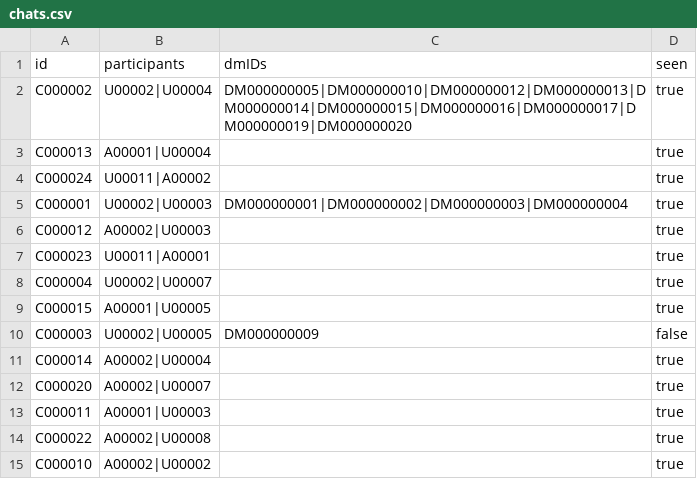
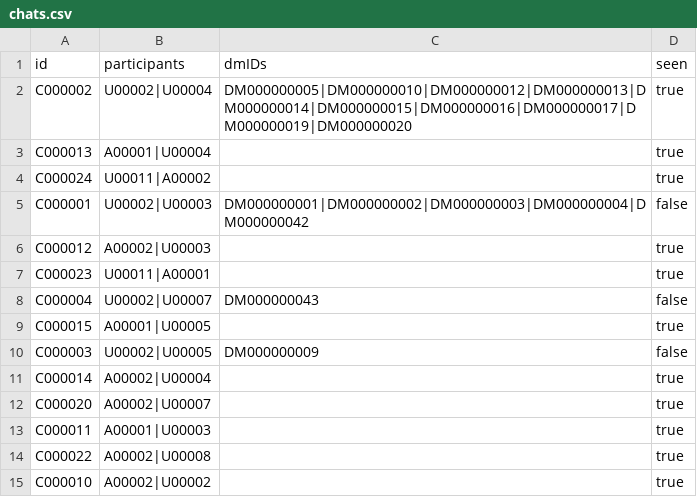
Before and after one commit to mmmajder/Web-project, a CSV file: WebProject/WebContent/resources/chats.csv, drawn as a sheet; only a part is shown.

```diff
--- a/WebProject/WebContent/resources/chats.csv
+++ b/WebProject/WebContent/resources/chats.csv
@@ -4,6 +4,6 @@ C000013;A00001|U00004;;true
 C000024;U00011|A00002;;true
-C000001;U00002|U00003;DM000000001|DM000000002|DM000000003|DM000000004;true
+C000001;U00002|U00003;DM000000001|DM000000002|DM000000003|DM000000004|DM000000042;false
 C000012;A00002|U00003;;true
 C000023;U00011|A00001;;true
-C000004;U00002|U00007;;true
+C000004;U00002|U00007;DM000000043;false
 C000015;A00001|U00005;;true
```
Also changed, not shown: WebProject/WebContent/resources/dms.csv.
